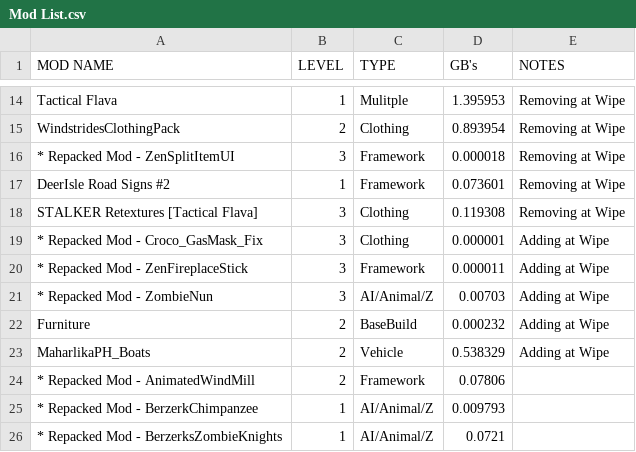
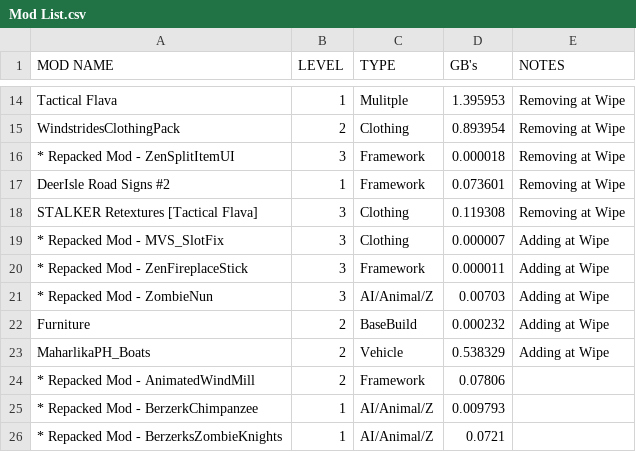
Before and after one commit to AlphaEye420/ApocalypseIsle, a CSV file: Mod List.csv, drawn as a sheet; only a part is shown, gaps mark what is left out.

Commit message:
Apocalypse Isle Wiki

```diff
--- a/Mod List.csv
+++ b/Mod List.csv
@@ -18,3 +18,3 @@ DeerIsle Road Signs #2,1,Framework,0.073601,Removing at Wipe
 STALKER Retextures [Tactical Flava],3,Clothing,0.119308,Removing at Wipe
-* Repacked Mod - Croco_GasMask_Fix,3,Clothing,0.000001,"Adding at Wipe		"
+* Repacked Mod - MVS_SlotFix,3,Clothing,0.000007,"Adding at Wipe		"
 * Repacked Mod - ZenFireplaceStick,3,Framework,0.000011,"Adding at Wipe		"
```
